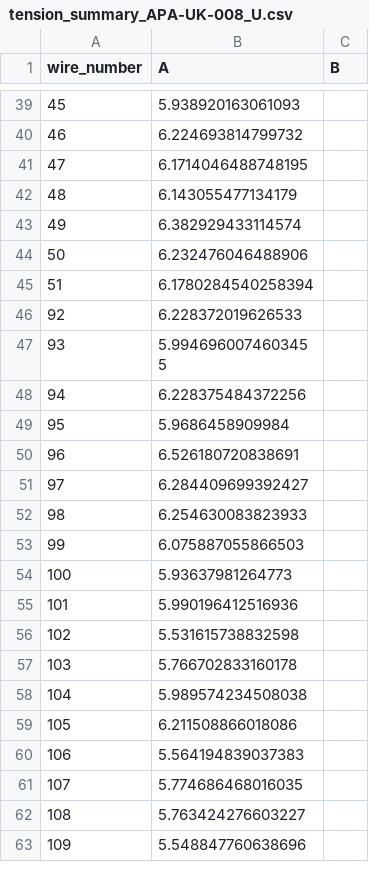
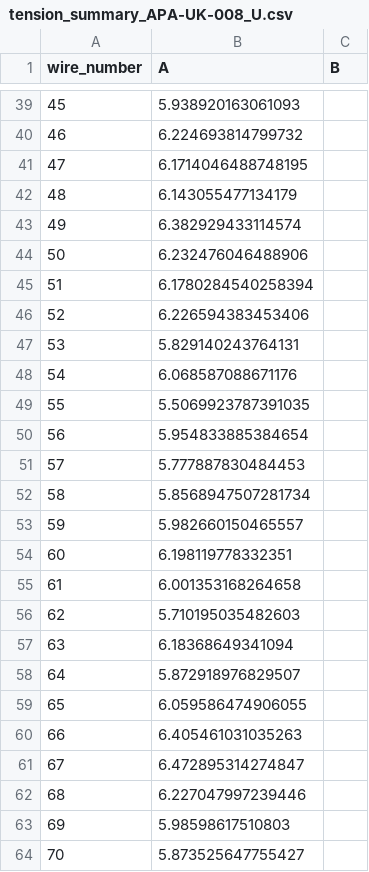
Before and after one commit to etymology/dune-monorepo, a CSV file: tension/data/tension_summaries/tension_summary_APA-UK-008_U.csv, drawn as a sheet; only a part is shown, gaps mark what is left out; the shorter side is filled out with more unchanged rows; the diff covers the shown part only.

```diff
--- a/tension/data/tension_summaries/tension_summary_APA-UK-008_U.csv
+++ b/tension/data/tension_summaries/tension_summary_APA-UK-008_U.csv
@@ -45 +45,20 @@ wire_number,A,B
 51,6.1780284540258394,
+52,6.226594383453406,
+53,5.829140243764131,
+54,6.068587088671176,
+55,5.5069923787391035,
+56,5.954833885384654,
+57,5.777887830484453,
+58,5.8568947507281734,
+59,5.982660150465557,
+60,6.198119778332351,
+61,6.001353168264658,
+62,5.710195035482603,
+63,6.18368649341094,
+64,5.872918976829507,
+65,6.059586474906055,
+66,6.405461031035263,
+67,6.472895314274847,
+68,6.227047997239446,
+69,5.98598617510803,
+70,5.873525647755427,
```
Also changed, not shown: 21 added rows elsewhere in this file, 7 other files.
